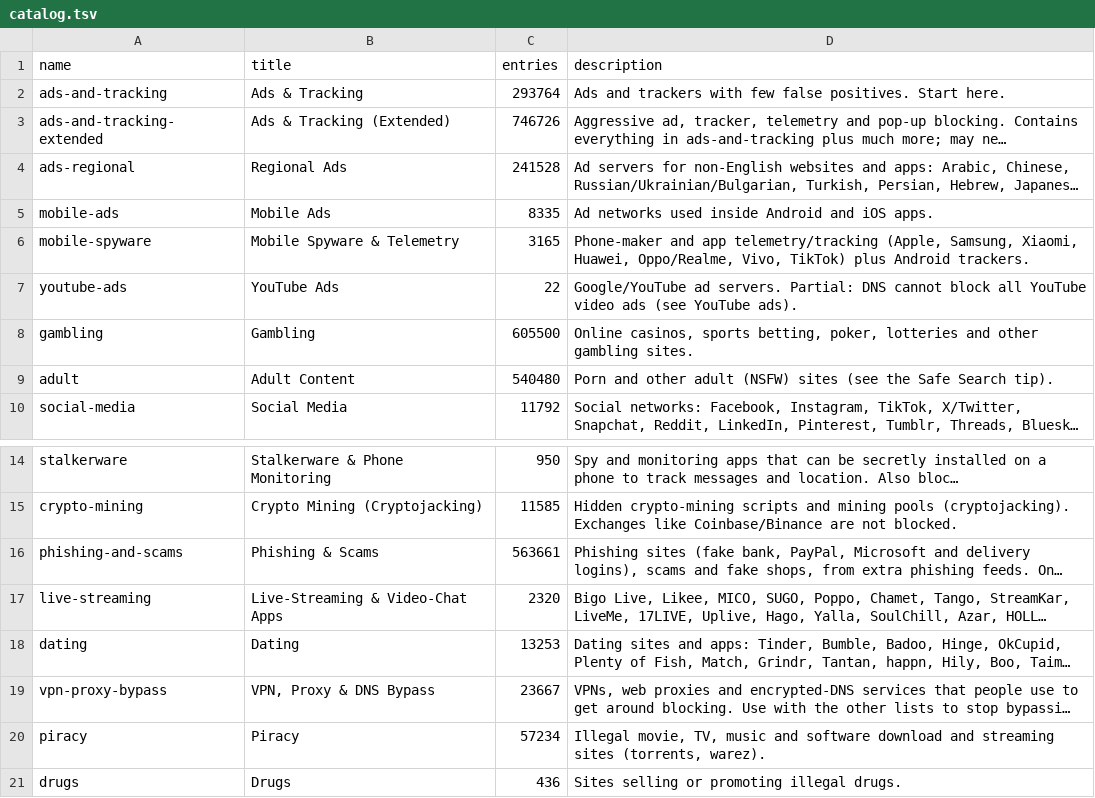
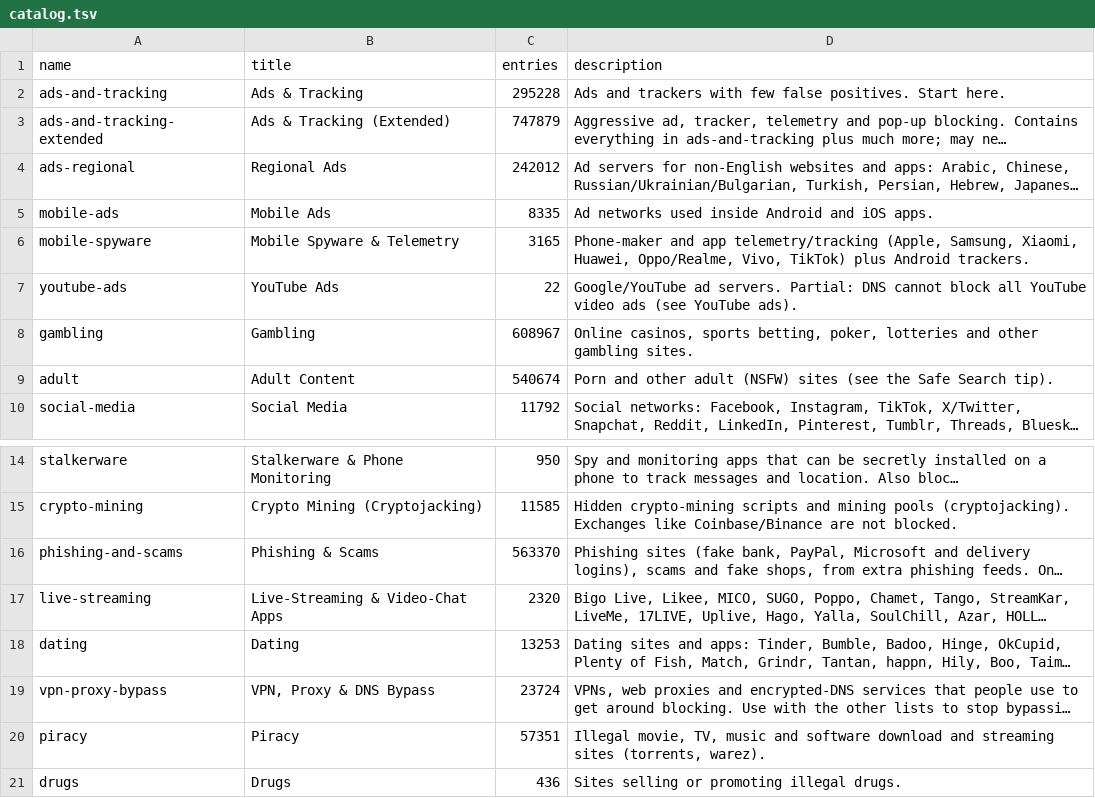
Before and after one commit to x-o-r-r-o/Pi-Hole-Block-Lists, a TSV file: install/catalog.tsv, drawn as a sheet; only a part is shown, gaps mark what is left out; long unchanged cells end in …; the diff names each change by its address in the sheet, - before the commit and + after, or states it on an @@ line.

```diff
--- a/install/catalog.tsv
+++ b/install/catalog.tsv
-C2 (entries): 293764
+C2 (entries): 295228
-C3 (entries): 746726
+C3 (entries): 747879
-C4 (entries): 241528
+C4 (entries): 242012
-C8 (entries): 605500
+C8 (entries): 608967
-C9 (entries): 540480
+C9 (entries): 540674
-C16 (entries): 563661
+C16 (entries): 563370
-C19 (entries): 23667
+C19 (entries): 23724
-C20 (entries): 57234
+C20 (entries): 57351
```
Also changed, not shown: 34 other files.
